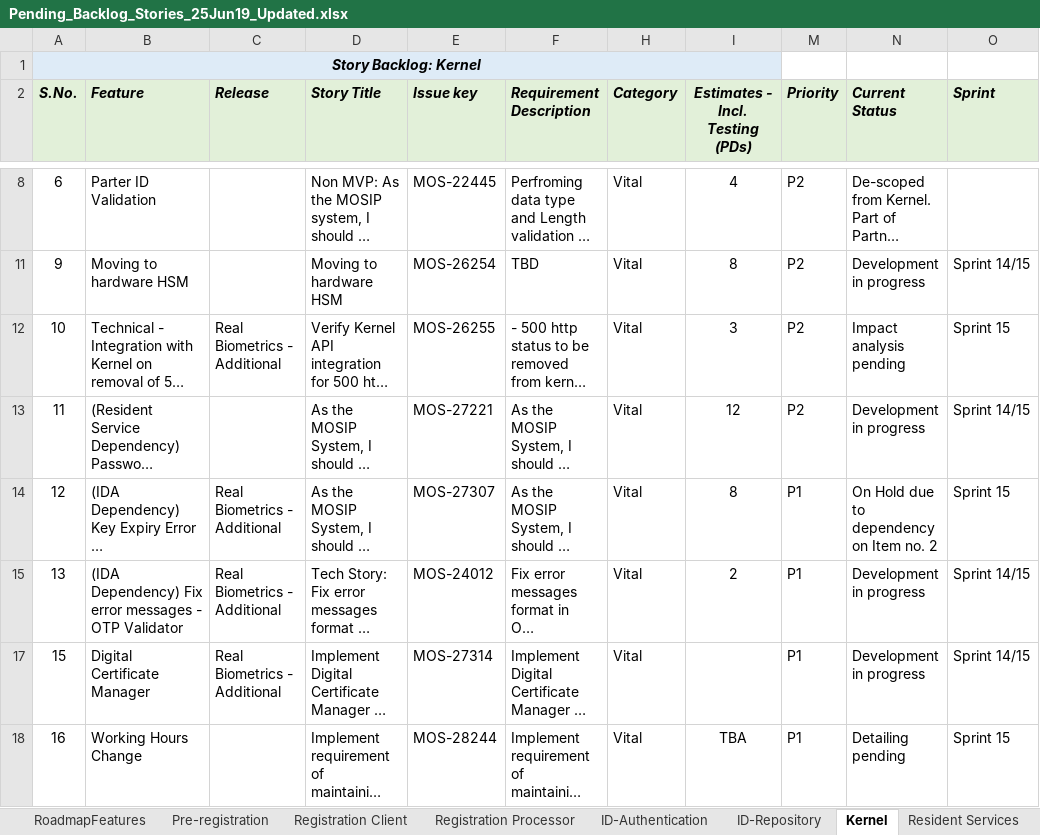
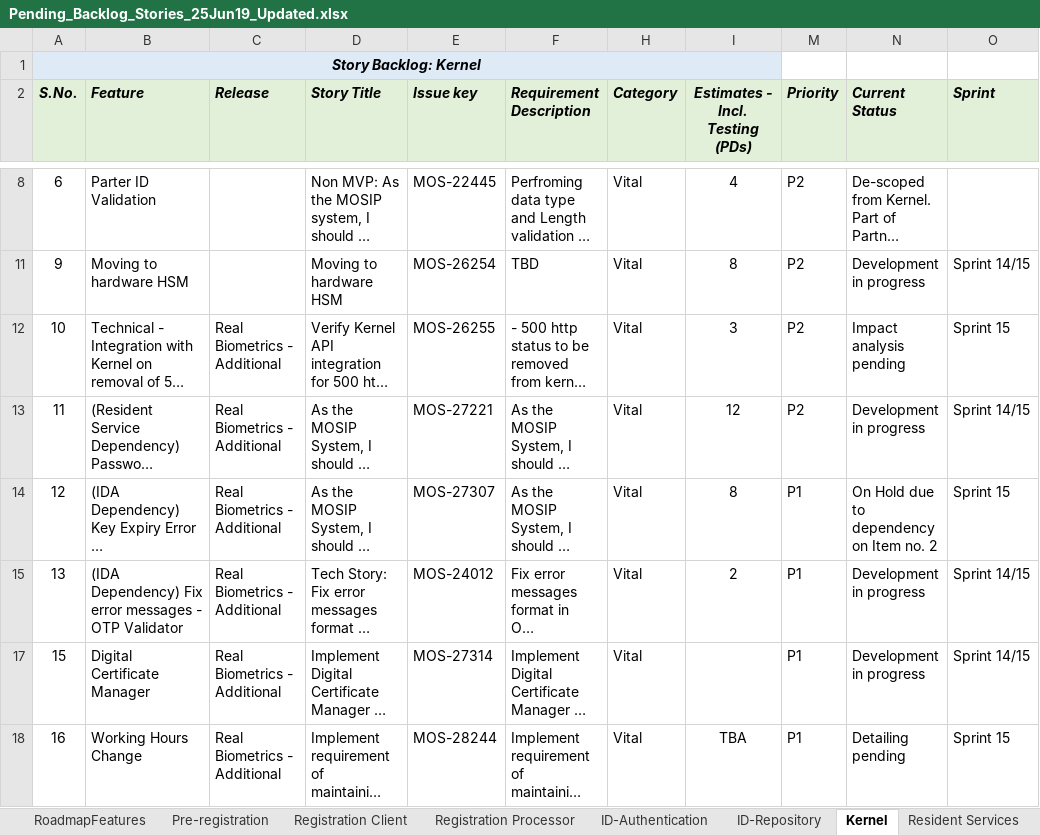
Before and after one commit to ssenmosip/mosip-temp-documentation, an Excel workbook: _files/requirements/Pending_Backlog_Stories_25Jun19_Updated.xlsx, sheet Kernel, drawn as a sheet; only a part is shown, gaps mark what is left out; long unchanged cells end in …; values as stored, in another font and other column widths than the file's, no borders; the diff names each change by its address in the sheet, - before the commit and + after, or states it on an @@ line.

```diff
--- a/_files/requirements/Pending_Backlog_Stories_25Jun19_Updated.xlsx (sheet Kernel)
+++ b/_files/requirements/Pending_Backlog_Stories_25Jun19_Updated.xlsx (sheet Kernel)
-C13 (Release): (empty)
+C13 (Release): Real Biometrics - Additional
-C18 (Release): (empty)
+C18 (Release): Real Biometrics - Additional
```
Also changed, not shown: sheet Admin, hidden cells.
